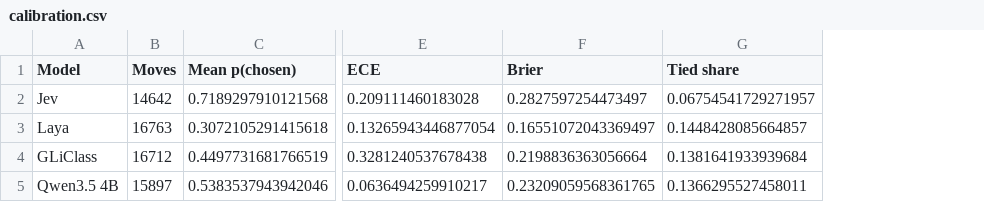
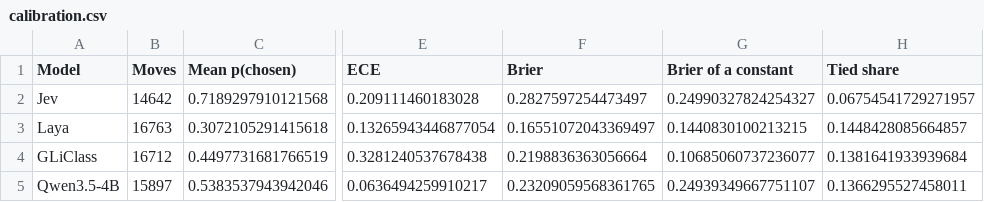
Before and after one commit to Exemocaro/System-One-Control-Bench, a CSV file: analysis/out/calibration.csv, drawn as a sheet; only a part is shown, gaps mark what is left out; the diff names each change by its address in the sheet, - before the commit and + after, or states it on an @@ line.

```diff
--- a/analysis/out/calibration.csv
+++ b/analysis/out/calibration.csv
+column G (Brier of a constant), rows 2-5: 0.24990327824254327 | 0.1440830100213215 | 0.10685060737236077 | 0.24939349667751107
-A5 (Model): Qwen3.5 4B
+A5 (Model): Qwen3.5-4B
```
Also changed, not shown: analysis/out/action_spaces.csv, analysis/out/components.csv, 35 other files.
